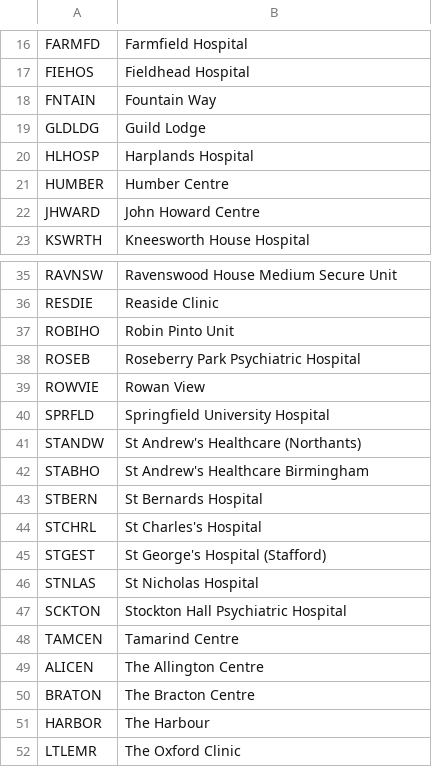
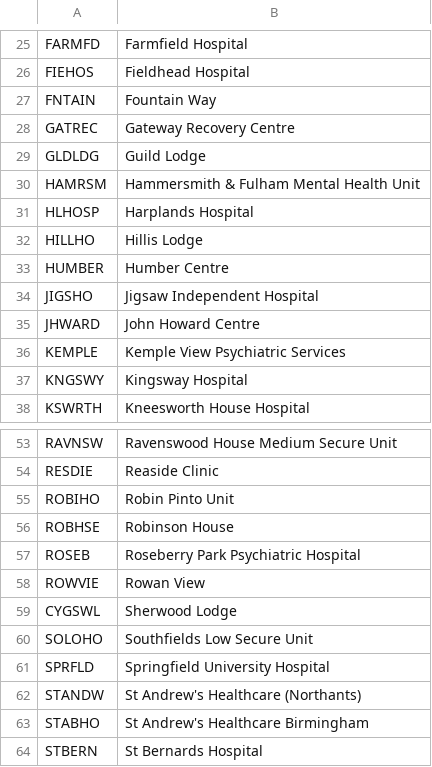
Before and after one commit to ministryofjustice/hmpps-restricted-patients-api, a CSV file: src/main/resources/agencyFinder/hospital-codes.csv, drawn as a sheet; only a part is shown, gaps mark what is left out; the shorter side is filled out with more unchanged rows; the diff covers the shown part only.

Commit message:
SDI-357: : 🗃️ More hospital mappings (#135)

```diff
--- a/src/main/resources/agencyFinder/hospital-codes.csv
+++ b/src/main/resources/agencyFinder/hospital-codes.csv
@@ -18,6 +27,12 @@ FIEHOS,Fieldhead Hospital
 FNTAIN,Fountain Way
+GATREC,Gateway Recovery Centre
 GLDLDG,Guild Lodge
+HAMRSM,Hammersmith & Fulham Mental Health Unit
 HLHOSP,Harplands Hospital
+HILLHO,Hillis Lodge
 HUMBER,Humber Centre
+JIGSHO,Jigsaw Independent Hospital
 JHWARD,John Howard Centre
+KEMPLE,Kemple View Psychiatric Services
+KNGSWY,Kingsway Hospital
 KSWRTH,Kneesworth House Hospital
@@ -37,4 +55,7 @@ RESDIE,Reaside Clinic
 ROBIHO,Robin Pinto Unit
+ROBHSE,Robinson House
 ROSEB,Roseberry Park Psychiatric Hospital
 ROWVIE,Rowan View
+CYGSWL,Sherwood Lodge
+SOLOHO,Southfields Low Secure Unit
 SPRFLD,Springfield University Hospital
```
Also changed, not shown: 27 added rows elsewhere in this file.
